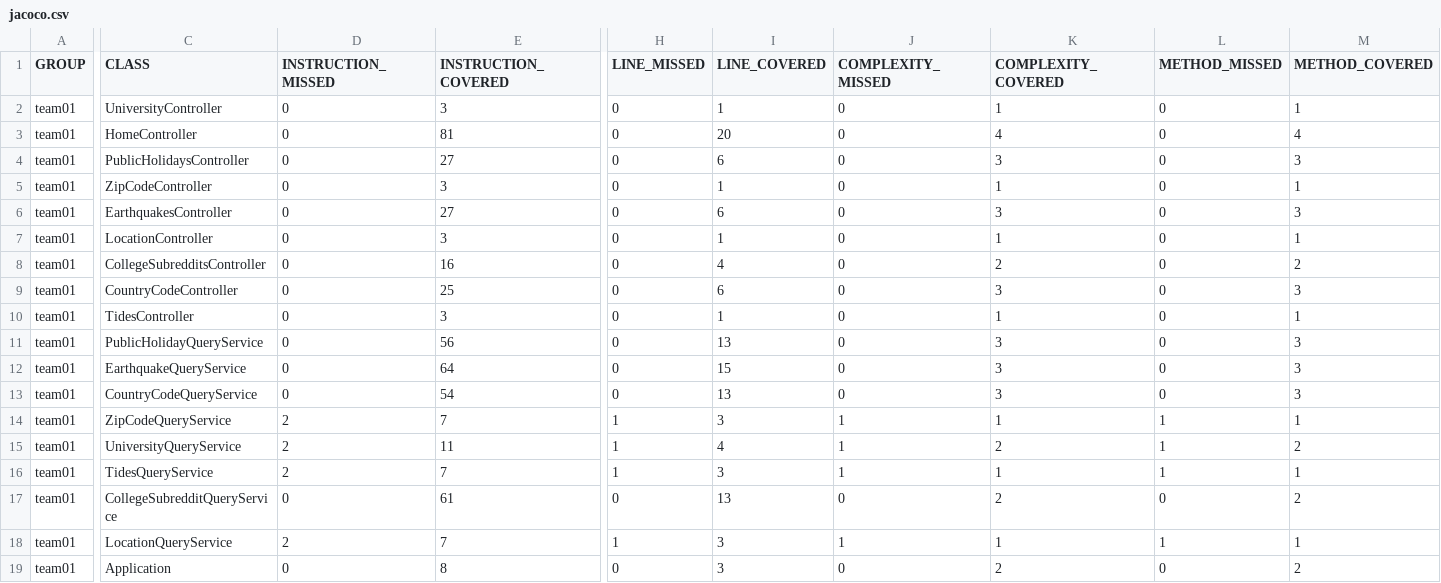
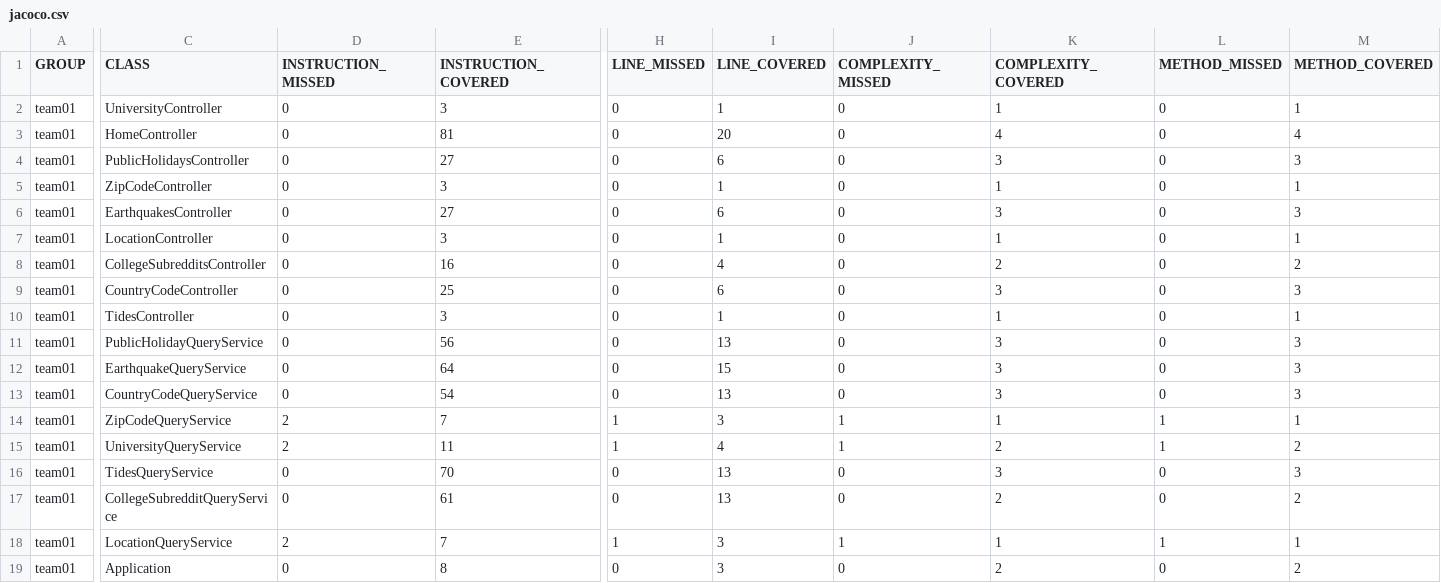
Before and after one commit to ucsb-cs156-m23/team01-m23-9am-2, a CSV file: jacoco/jacoco.csv, drawn as a sheet; only a part is shown, gaps mark what is left out; the diff names each change by its address in the sheet, - before the commit and + after, or states it on an @@ line.

```diff
--- a/jacoco/jacoco.csv
+++ b/jacoco/jacoco.csv
-D16 (INSTRUCTION_MISSED): 2
+D16 (INSTRUCTION_MISSED): 0
-E16 (INSTRUCTION_COVERED): 7
+E16 (INSTRUCTION_COVERED): 70
-H16 (LINE_MISSED): 1
+H16 (LINE_MISSED): 0
-I16 (LINE_COVERED): 3
+I16 (LINE_COVERED): 13
-J16 (COMPLEXITY_MISSED): 1
+J16 (COMPLEXITY_MISSED): 0
-K16 (COMPLEXITY_COVERED): 1
+K16 (COMPLEXITY_COVERED): 3
-L16 (METHOD_MISSED): 1
+L16 (METHOD_MISSED): 0
-M16 (METHOD_COVERED): 1
+M16 (METHOD_COVERED): 3
```
Also changed, not shown: 7 other files.
